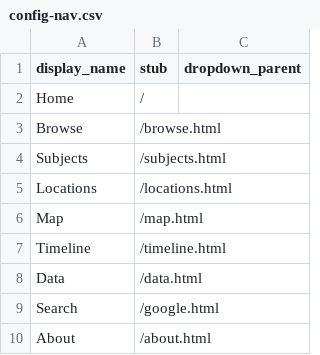
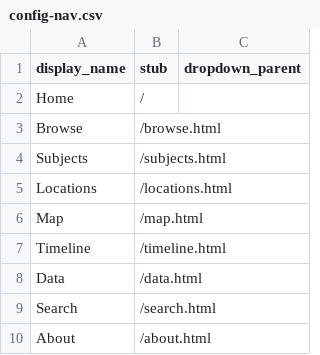
Before and after one commit to caroltilley/comics-illinois, a CSV file: _data/config-nav.csv, drawn as a sheet.

Commit message:
Update Search link to point to search.html

```diff
--- a/_data/config-nav.csv
+++ b/_data/config-nav.csv
@@ -8,3 +8,3 @@ Timeline,/timeline.html
 Data,/data.html
-Search,/google.html
+Search,/search.html
 About,/about.html
```
